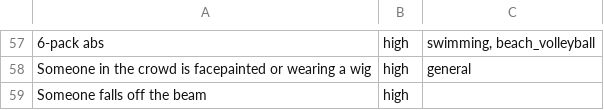
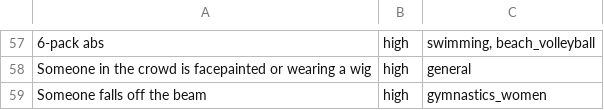
Before and after one commit to kpully/tv-game, a CSV file: data/olympics.csv, drawn as a sheet; only a part is shown, gaps mark what is left out; the diff names each change by its address in the sheet, - before the commit and + after, or states it on an @@ line.

Commit message:
fix

```diff
--- a/data/olympics.csv
+++ b/data/olympics.csv
-C59: (empty)
+C59: gymnastics_women
```
